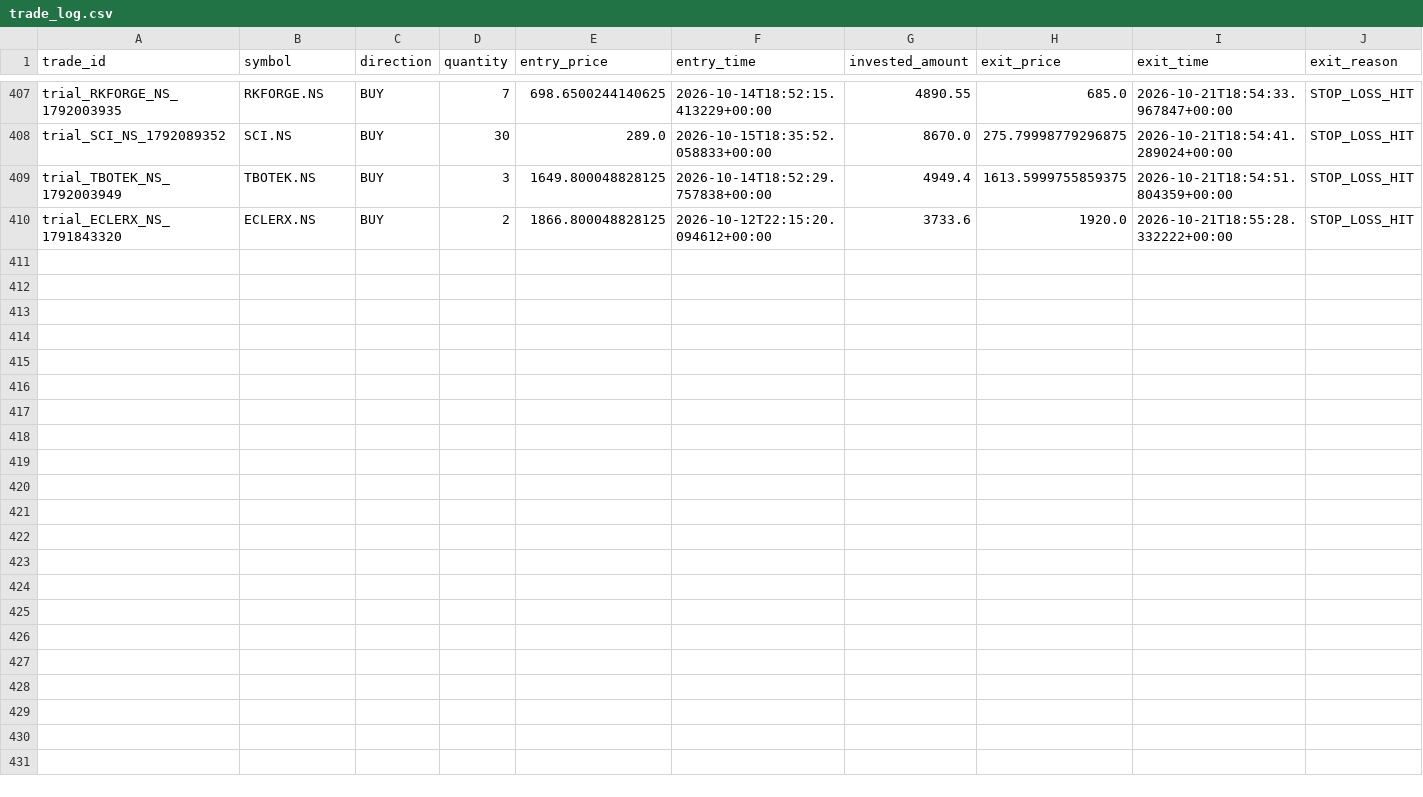
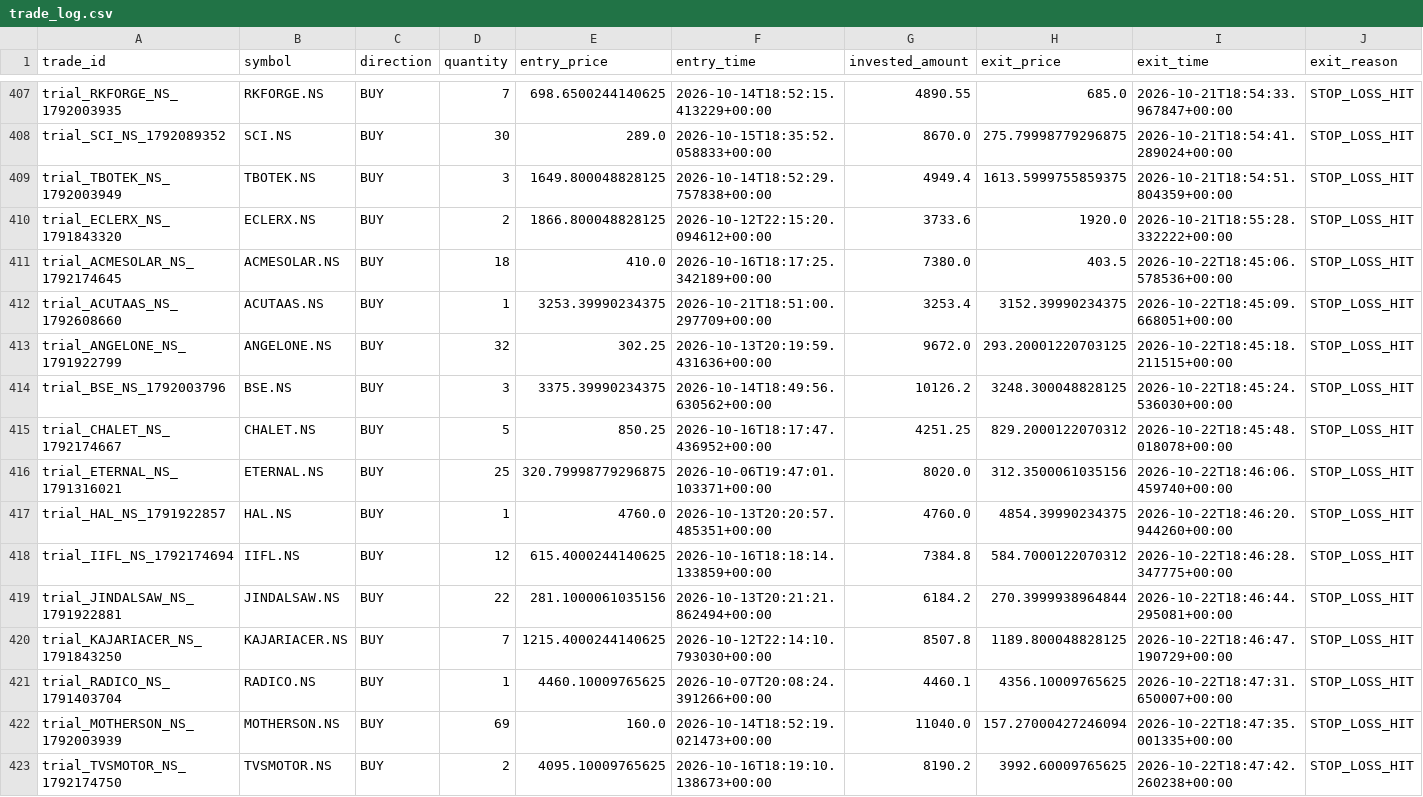
Before and after one commit to gobo-pixel/Professional-setup-of-swing-trading-Fixed-version2, a CSV file: storage/trial_trades/trade_log.csv, drawn as a sheet; only a part is shown, gaps mark what is left out; rows hold the shown columns only; the diff names each change by its address in the sheet, - before the commit and + after, or states it on an @@ line.

```diff
--- a/storage/trial_trades/trade_log.csv
+++ b/storage/trial_trades/trade_log.csv
+row 411: trial_ACMESOLAR_NS_1792174645 | ACMESOLAR.NS | BUY | 18 | 410.0 | 2026-10-16T18:17:25.342189+00:00 | 7380.0 | 403.5 | 2026-10-22T18:45:06.578536+00:00 | STOP_LOSS_HIT
+row 412: trial_ACUTAAS_NS_1792608660 | ACUTAAS.NS | BUY | 1 | 3253.39990234375 | 2026-10-21T18:51:00.297709+00:00 | 3253.4 | 3152.39990234375 | 2026-10-22T18:45:09.668051+00:00 | STOP_LOSS_HIT
+row 413: trial_ANGELONE_NS_1791922799 | ANGELONE.NS | BUY | 32 | 302.25 | 2026-10-13T20:19:59.431636+00:00 | 9672.0 | 293.20001220703125 | 2026-10-22T18:45:18.211515+00:00 | STOP_LOSS_HIT
+row 414: trial_BSE_NS_1792003796 | BSE.NS | BUY | 3 | 3375.39990234375 | 2026-10-14T18:49:56.630562+00:00 | 10126.2 | 3248.300048828125 | 2026-10-22T18:45:24.536030+00:00 | STOP_LOSS_HIT
+row 415: trial_CHALET_NS_1792174667 | CHALET.NS | BUY | 5 | 850.25 | 2026-10-16T18:17:47.436952+00:00 | 4251.25 | 829.2000122070312 | 2026-10-22T18:45:48.018078+00:00 | STOP_LOSS_HIT
+row 416: trial_ETERNAL_NS_1791316021 | ETERNAL.NS | BUY | 25 | 320.79998779296875 | 2026-10-06T19:47:01.103371+00:00 | 8020.0 | 312.3500061035156 | 2026-10-22T18:46:06.459740+00:00 | STOP_LOSS_HIT
+row 417: trial_HAL_NS_1791922857 | HAL.NS | BUY | 1 | 4760.0 | 2026-10-13T20:20:57.485351+00:00 | 4760.0 | 4854.39990234375 | 2026-10-22T18:46:20.944260+00:00 | STOP_LOSS_HIT
+row 418: trial_IIFL_NS_1792174694 | IIFL.NS | BUY | 12 | 615.4000244140625 | 2026-10-16T18:18:14.133859+00:00 | 7384.8 | 584.7000122070312 | 2026-10-22T18:46:28.347775+00:00 | STOP_LOSS_HIT
+row 419: trial_JINDALSAW_NS_1791922881 | JINDALSAW.NS | BUY | 22 | 281.1000061035156 | 2026-10-13T20:21:21.862494+00:00 | 6184.2 | 270.3999938964844 | 2026-10-22T18:46:44.295081+00:00 | STOP_LOSS_HIT
+row 420: trial_KAJARIACER_NS_1791843250 | KAJARIACER.NS | BUY | 7 | 1215.4000244140625 | 2026-10-12T22:14:10.793030+00:00 | 8507.8 | 1189.800048828125 | 2026-10-22T18:46:47.190729+00:00 | STOP_LOSS_HIT
+row 421: trial_RADICO_NS_1791403704 | RADICO.NS | BUY | 1 | 4460.10009765625 | 2026-10-07T20:08:24.391266+00:00 | 4460.1 | 4356.10009765625 | 2026-10-22T18:47:31.650007+00:00 | STOP_LOSS_HIT
+row 422: trial_MOTHERSON_NS_1792003939 | MOTHERSON.NS | BUY | 69 | 160.0 | 2026-10-14T18:52:19.021473+00:00 | 11040.0 | 157.27000427246094 | 2026-10-22T18:47:35.001335+00:00 | STOP_LOSS_HIT
+row 423: trial_TVSMOTOR_NS_1792174750 | TVSMOTOR.NS | BUY | 2 | 4095.10009765625 | 2026-10-16T18:19:10.138673+00:00 | 8190.2 | 3992.60009765625 | 2026-10-22T18:47:42.260238+00:00 | STOP_LOSS_HIT
```
Also changed, not shown: 1 other file.
